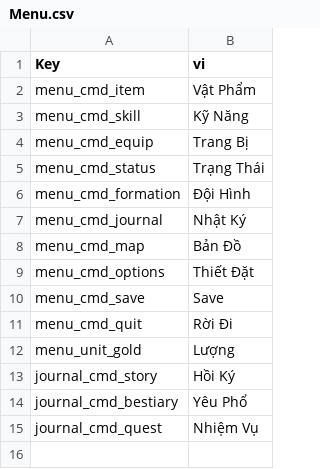
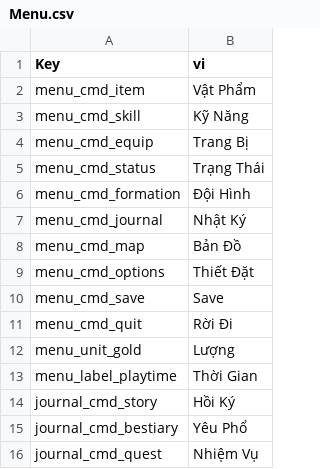
Before and after one commit to phamthienbao/SonThuyKyMZ, a CSV file: locales/vi/Menu.csv, drawn as a sheet.

```diff
--- a/locales/vi/Menu.csv
+++ b/locales/vi/Menu.csv
@@ -12,2 +12,3 @@ menu_cmd_quit;Rời Đi
 menu_unit_gold;Lượng
+menu_label_playtime;Thời Gian
 journal_cmd_story;Hồi Ký
```
Also changed, not shown: locales/en/Menu.csv, 8 other files.
